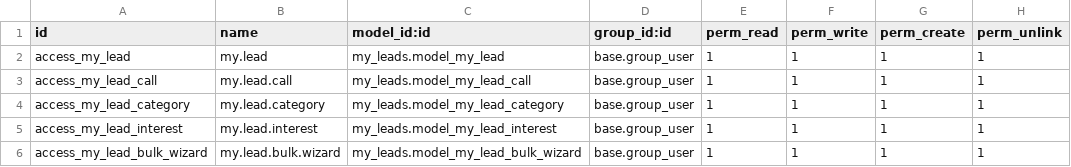
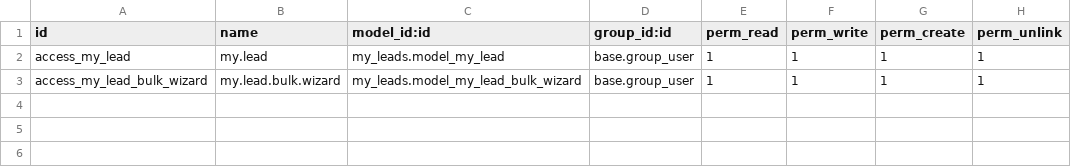
Before and after one commit to Mehdi-YC/addon_crm, a CSV file: my_leads/security/ir.model.access.csv, drawn as a sheet.

```diff
--- a/my_leads/security/ir.model.access.csv
+++ b/my_leads/security/ir.model.access.csv
@@ -2,5 +2,2 @@ id,name,model_id:id,group_id:id,perm_read,perm_write,perm_create,perm_unlink
 access_my_lead,my.lead,my_leads.model_my_lead,base.group_user,1,1,1,1
-access_my_lead_call,my.lead.call,my_leads.model_my_lead_call,base.group_user,1,1,1,1
-access_my_lead_category,my.lead.category,my_leads.model_my_lead_category,base.group_user,1,1,1,1
-access_my_lead_interest,my.lead.interest,my_leads.model_my_lead_interest,base.group_user,1,1,1,1
 access_my_lead_bulk_wizard,my.lead.bulk.wizard,my_leads.model_my_lead_bulk_wizard,base.group_user,1,1,1,1
```
Also changed, not shown: 5 other files.
